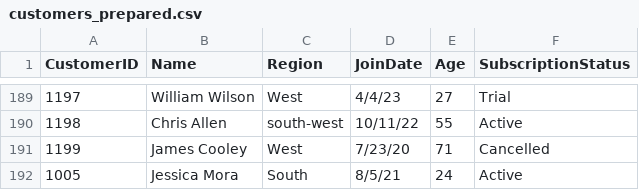
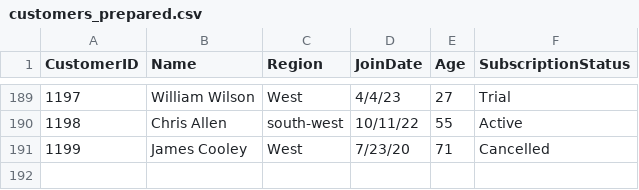
Before and after one commit to sydsailors/smart-store-sydney, a CSV file: src/data/prepared/customers_prepared.csv, drawn as a sheet; only a part is shown, gaps mark what is left out.

Commit message:
Update prepare_customers_data.py and customers_prepared.csv files

```diff
--- a/src/data/prepared/customers_prepared.csv
+++ b/src/data/prepared/customers_prepared.csv
@@ -191,2 +191 @@ CustomerID,Name,Region,JoinDate,Age,SubscriptionStatus
 1199,James Cooley,West,7/23/20,71,Cancelled
-1005,Jessica Mora,South,8/5/21,24,Active
```
Also changed, not shown: 1 other file.
